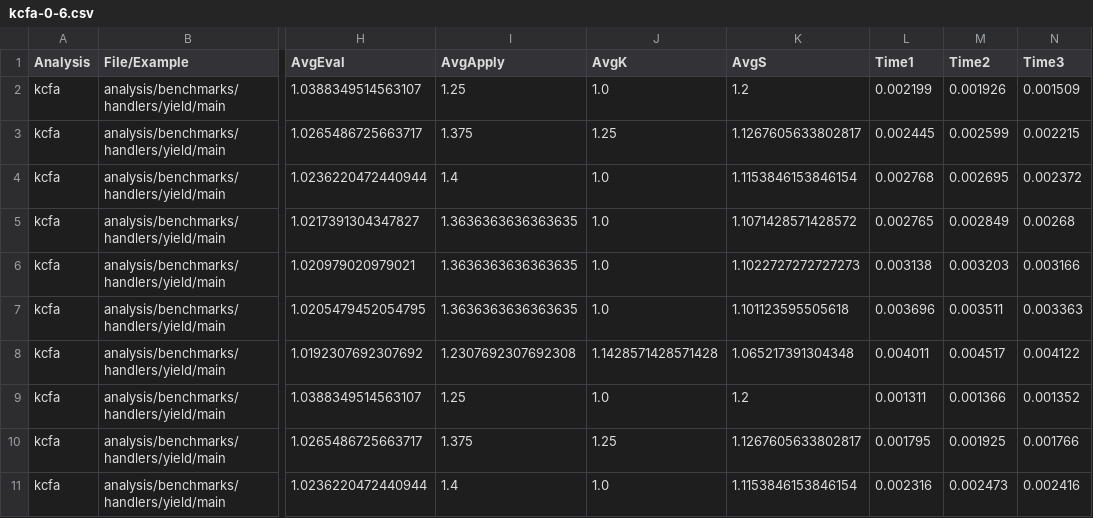
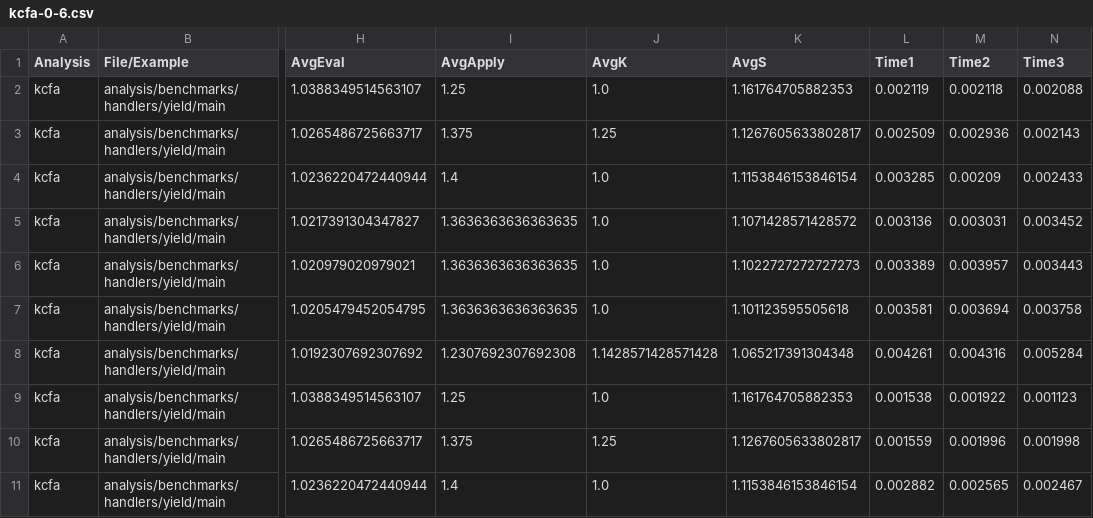
Before and after one commit to TimWhiting/koka, a CSV file: benchmarks/results/handlers/yield/kcfa-0-6.csv, drawn as a sheet; only a part is shown, gaps mark what is left out; the diff covers the shown part only; the diff names each change by its address in the sheet, - before the commit and + after, or states it on an @@ line.

```diff
--- a/benchmarks/results/handlers/yield/kcfa-0-6.csv
+++ b/benchmarks/results/handlers/yield/kcfa-0-6.csv
-K2 (AvgS): 1.2
+K2 (AvgS): 1.161764705882353
-L2 (Time1): 0.002199
+L2 (Time1): 0.002119
-M2 (Time2): 0.001926
+M2 (Time2): 0.002118
-N2 (Time3): 0.001509
+N2 (Time3): 0.002088
-L3 (Time1): 0.002445
+L3 (Time1): 0.002509
-M3 (Time2): 0.002599
+M3 (Time2): 0.002936
-N3 (Time3): 0.002215
+N3 (Time3): 0.002143
-L4 (Time1): 0.002768
+L4 (Time1): 0.003285
-M4 (Time2): 0.002695
+M4 (Time2): 0.00209
-N4 (Time3): 0.002372
+N4 (Time3): 0.002433
-L5 (Time1): 0.002765
+L5 (Time1): 0.003136
-M5 (Time2): 0.002849
+M5 (Time2): 0.003031
-N5 (Time3): 0.00268
+N5 (Time3): 0.003452
-L6 (Time1): 0.003138
+L6 (Time1): 0.003389
-M6 (Time2): 0.003203
+M6 (Time2): 0.003957
-N6 (Time3): 0.003166
+N6 (Time3): 0.003443
-L7 (Time1): 0.003696
+L7 (Time1): 0.003581
-M7 (Time2): 0.003511
+M7 (Time2): 0.003694
-N7 (Time3): 0.003363
+N7 (Time3): 0.003758
-L8 (Time1): 0.004011
+L8 (Time1): 0.004261
-M8 (Time2): 0.004517
+M8 (Time2): 0.004316
-N8 (Time3): 0.004122
+N8 (Time3): 0.005284
-K9 (AvgS): 1.2
+K9 (AvgS): 1.161764705882353
-L9 (Time1): 0.001311
+L9 (Time1): 0.001538
-M9 (Time2): 0.001366
+M9 (Time2): 0.001922
-N9 (Time3): 0.001352
+N9 (Time3): 0.001123
-L10 (Time1): 0.001795
+L10 (Time1): 0.001559
-M10 (Time2): 0.001925
+M10 (Time2): 0.001996
-N10 (Time3): 0.001766
+N10 (Time3): 0.001998
-L11 (Time1): 0.002316
+L11 (Time1): 0.002882
-M11 (Time2): 0.002473
+M11 (Time2): 0.002565
-N11 (Time3): 0.002416
+N11 (Time3): 0.002467
```
Also changed, not shown: 12 edited cells elsewhere in this file, benchmarks/results/handlers/yield/dmcfa-4-4.csv, benchmarks/results/handlers/yield/dmcfae-4-4.csv, 28 other files.
